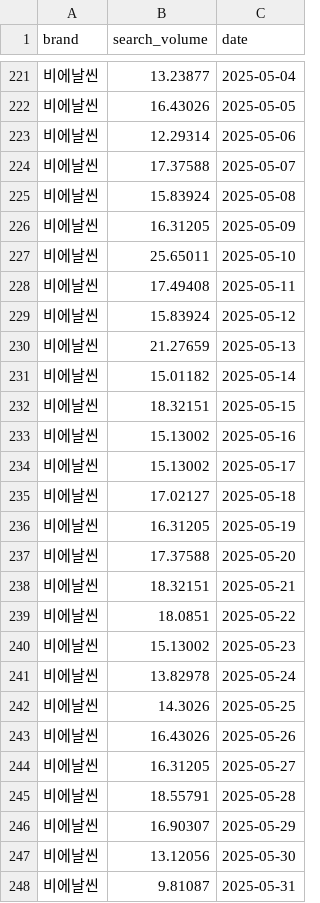
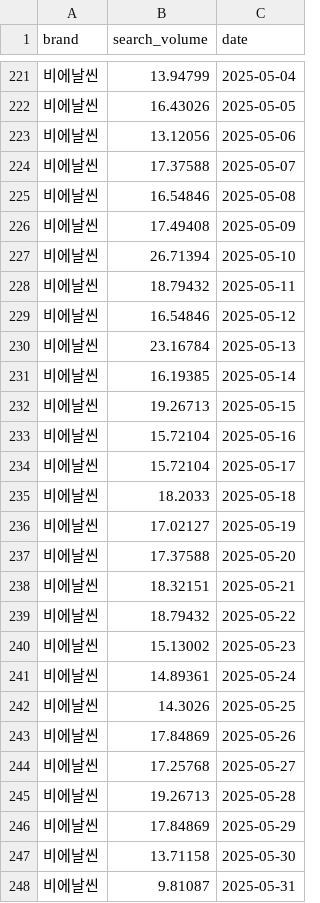
Before and after one commit to AI-Marketing-Mix-Optimizer/AMMO_DataAnalysis, a CSV file: 네이버검색량_long.csv, drawn as a sheet; only a part is shown, gaps mark what is left out; the diff covers the shown part only.

```diff
--- a/네이버검색량_long.csv
+++ b/네이버검색량_long.csv
@@ -221,28 +221,28 @@
-비에날씬,13.23877,2025-05-04
+비에날씬,13.94799,2025-05-04
 비에날씬,16.43026,2025-05-05
-비에날씬,12.29314,2025-05-06
+비에날씬,13.12056,2025-05-06
 비에날씬,17.37588,2025-05-07
-비에날씬,15.83924,2025-05-08
-비에날씬,16.31205,2025-05-09
-비에날씬,25.65011,2025-05-10
-비에날씬,17.49408,2025-05-11
-비에날씬,15.83924,2025-05-12
-비에날씬,21.27659,2025-05-13
-비에날씬,15.01182,2025-05-14
-비에날씬,18.32151,2025-05-15
-비에날씬,15.13002,2025-05-16
-비에날씬,15.13002,2025-05-17
-비에날씬,17.02127,2025-05-18
-비에날씬,16.31205,2025-05-19
+비에날씬,16.54846,2025-05-08
+비에날씬,17.49408,2025-05-09
+비에날씬,26.71394,2025-05-10
+비에날씬,18.79432,2025-05-11
+비에날씬,16.54846,2025-05-12
+비에날씬,23.16784,2025-05-13
+비에날씬,16.19385,2025-05-14
+비에날씬,19.26713,2025-05-15
+비에날씬,15.72104,2025-05-16
+비에날씬,15.72104,2025-05-17
+비에날씬,18.2033,2025-05-18
+비에날씬,17.02127,2025-05-19
 비에날씬,17.37588,2025-05-20
 비에날씬,18.32151,2025-05-21
-비에날씬,18.0851,2025-05-22
+비에날씬,18.79432,2025-05-22
 비에날씬,15.13002,2025-05-23
-비에날씬,13.82978,2025-05-24
+비에날씬,14.89361,2025-05-24
 비에날씬,14.3026,2025-05-25
-비에날씬,16.43026,2025-05-26
-비에날씬,16.31205,2025-05-27
-비에날씬,18.55791,2025-05-28
-비에날씬,16.90307,2025-05-29
-비에날씬,13.12056,2025-05-30
+비에날씬,17.84869,2025-05-26
+비에날씬,17.25768,2025-05-27
+비에날씬,19.26713,2025-05-28
+비에날씬,17.84869,2025-05-29
+비에날씬,13.71158,2025-05-30
 비에날씬,9.81087,2025-05-31
```
Also changed, not shown: 158 edited cells elsewhere in this file.
